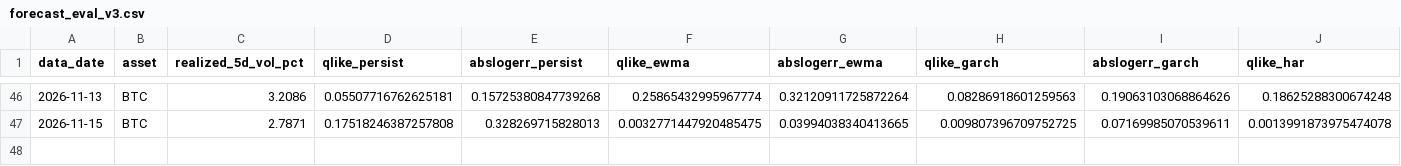
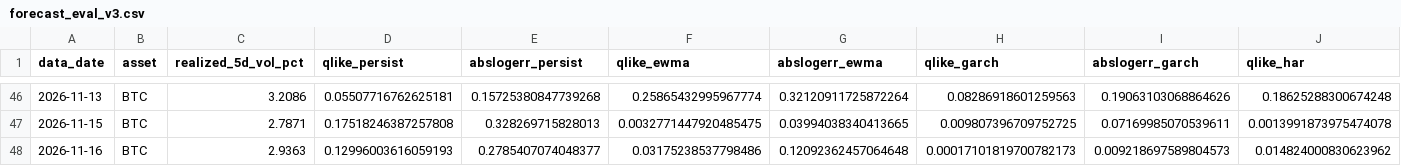
Before and after one commit to AsfahanJaved328/Model-Training-on-Gold-dataset, a CSV file: results/forecast_eval_v3.csv, drawn as a sheet; only a part is shown, gaps mark what is left out; rows hold the shown columns only; the diff names each change by its address in the sheet, - before the commit and + after, or states it on an @@ line.

```diff
--- a/results/forecast_eval_v3.csv
+++ b/results/forecast_eval_v3.csv
+row 48: 2026-11-16 | BTC | 2.9363 | 0.12996003616059193 | 0.2785407074048377 | 0.03175238537798486 | 0.12092362457064648 | 0.00017101819700782173 | 0.009218697589804573 | 0.014824000830623962
```
Also changed, not shown: results/forecast_log_v3.csv, 1 other file.
